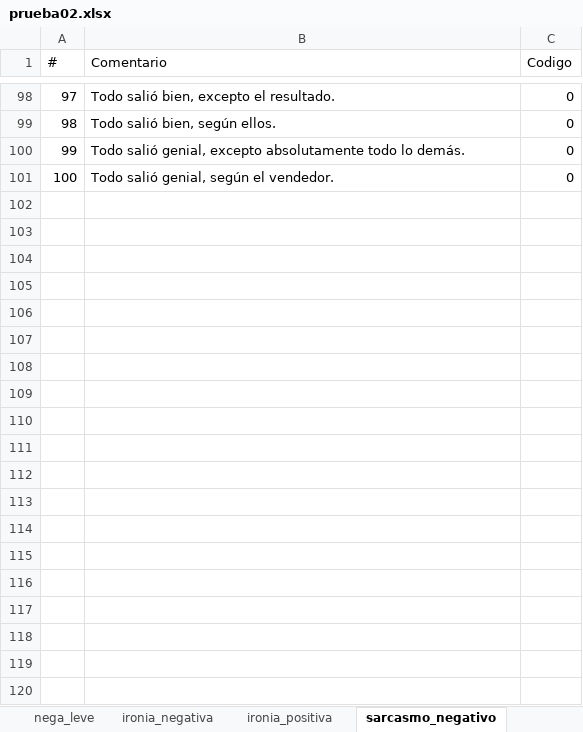
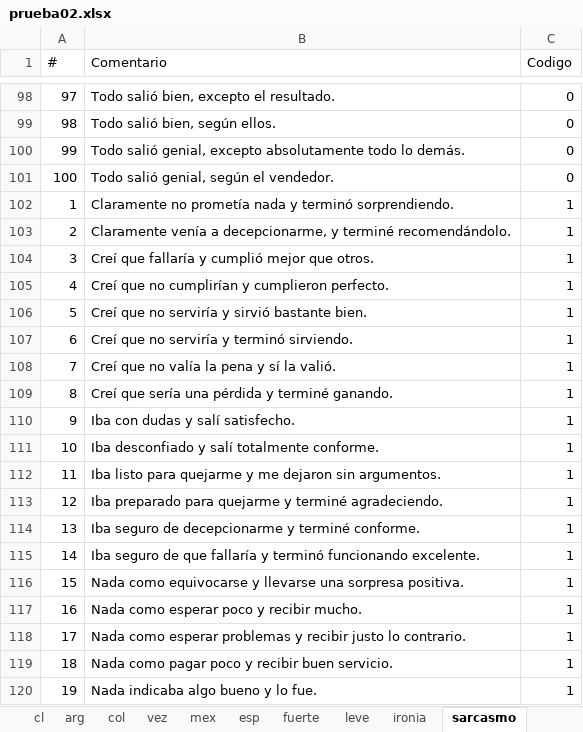
Before and after one commit to 25071983/testing_API_sentimientos, an Excel workbook: prueba02.xlsx, sheet sarcasmo, drawn as a sheet; only a part is shown, gaps mark what is left out; values as stored, in another font and other column widths than the file's, no borders; the diff covers the shown part only; the diff names each change by its address in the sheet, - before the commit and + after, or states it on an @@ line.

```diff
--- a/prueba02.xlsx (sheet sarcasmo)
+++ b/prueba02.xlsx (sheet sarcasmo)
-sheet tab: ironia_negativa
+sheet tab: ironia
-sheet tab: sarcasmo_negativo
+sheet tab: sarcasmo
-sheet tab: nega_leve
-sheet tab: ironia_positiva
+row 102: 1 | Claramente no prometía nada y terminó sorprendiendo. | 1
+row 103: 2 | Claramente venía a decepcionarme, y terminé recomendándolo. | 1
+row 104: 3 | Creí que fallaría y cumplió mejor que otros. | 1
+row 105: 4 | Creí que no cumplirían y cumplieron perfecto. | 1
+row 106: 5 | Creí que no serviría y sirvió bastante bien. | 1
+row 107: 6 | Creí que no serviría y terminó sirviendo. | 1
+row 108: 7 | Creí que no valía la pena y sí la valió. | 1
+row 109: 8 | Creí que sería una pérdida y terminé ganando. | 1
+row 110: 9 | Iba con dudas y salí satisfecho. | 1
+row 111: 10 | Iba desconfiado y salí totalmente conforme. | 1
+row 112: 11 | Iba listo para quejarme y me dejaron sin argumentos. | 1
+row 113: 12 | Iba preparado para quejarme y terminé agradeciendo. | 1
+row 114: 13 | Iba seguro de decepcionarme y terminé conforme. | 1
+row 115: 14 | Iba seguro de que fallaría y terminó funcionando excelente. | 1
+row 116: 15 | Nada como equivocarse y llevarse una sorpresa positiva. | 1
+row 117: 16 | Nada como esperar poco y recibir mucho. | 1
+row 118: 17 | Nada como esperar problemas y recibir justo lo contrario. | 1
+row 119: 18 | Nada como pagar poco y recibir buen servicio. | 1
+row 120: 19 | Nada indicaba algo bueno y lo fue. | 1
```
Also changed, not shown: 81 added rows elsewhere in this sheet, sheet fuerte, sheet leve, sheet ironia, other sheet tabs, output/metricas_por_hoja v0.1.xlsx, 18 other files.
